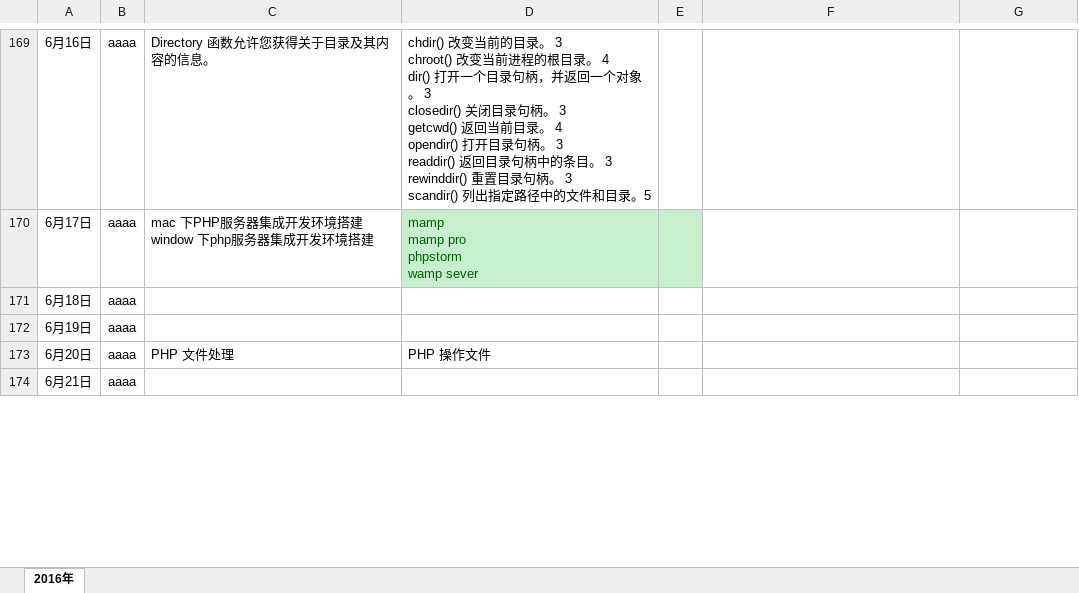
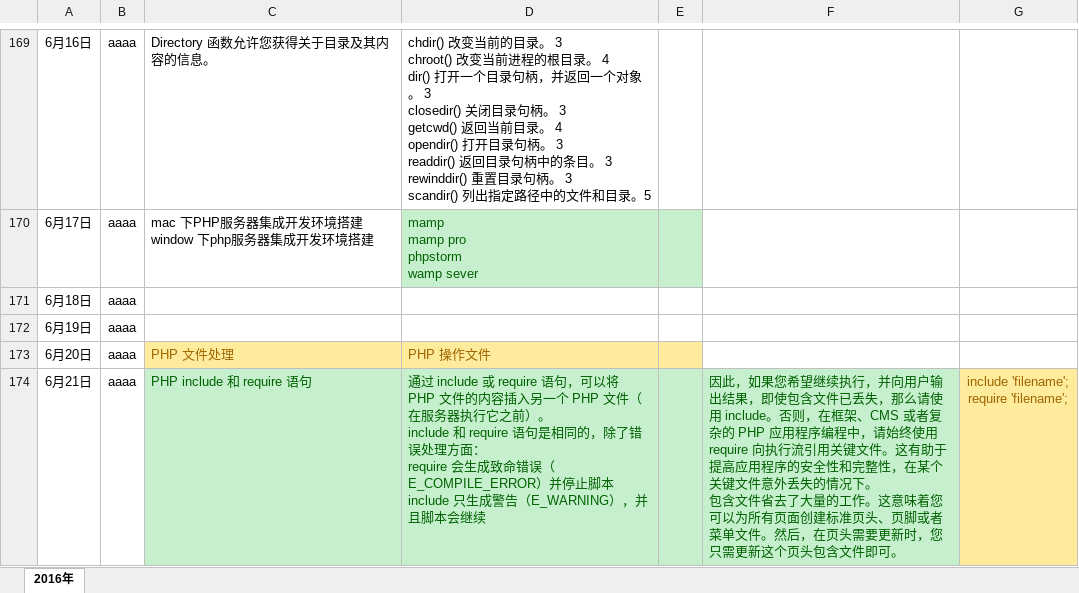
Before and after one commit to Dorislyx/php-server, an Excel workbook: 个人工作记录_柳云肖.xlsx, sheet 2016年, drawn as a sheet; only a part is shown, gaps mark what is left out; values as stored, in another font and other column widths than the file's, no borders; ↵ is a line break in a cell; the diff covers the shown part only; the diff names each change by its address in the sheet, - before the commit and + after, or states it on an @@ line.

Commit message:
commit persional word 6.27

```diff
--- a/个人工作记录_柳云肖.xlsx (sheet 2016年)
+++ b/个人工作记录_柳云肖.xlsx (sheet 2016年)
-C173:E173 fill: none
+C173:E173 fill: #FFEB9C
-C173:D173 text colour: black
+C173:D173 text colour: #9C6500
-C174: (empty)
+C174: PHP include 和 require 语句
-C174:F174 fill: none
+C174:F174 fill: #C6EFCE
-D174: (empty)
+D174: 通过 include 或 require 语句，可以将 PHP 文件的内容插入另一个 PHP 文件（在服务器执行它之前）。 ↵ include 和 require 语句是相同的，除了错误处理方面： ↵ require 会生成致命错误（E_COMPILE_ERROR）并停止脚本 ↵ include 只生成警告（E_WARNING），并且脚本会继续
-F174: (empty)
+F174: 因此，如果您希望继续执行，并向用户输出结果，即使包含文件已丢失，那么请使用 include。否则，在框架、CMS 或者复杂的 PHP 应用程序编程中，请始终使用 require 向执行流引用关键文件。这有助于提高应用程序的安全性和完整性，在某个关键文件意外丢失的情况下。 ↵ 包含文件省去了大量的工作。这意味着您可以为所有页面创建标准页头、页脚或者菜单文件。然后，在页头需要更新时，您只需更新这个页头包含文件即可。
-G174: (empty)
+G174: include 'filename'; ↵ require 'filename';
-G174 fill: none
+G174 fill: #FFEB9C
```
Also changed, not shown: 9 edited cells and cell formats elsewhere in this sheet.
